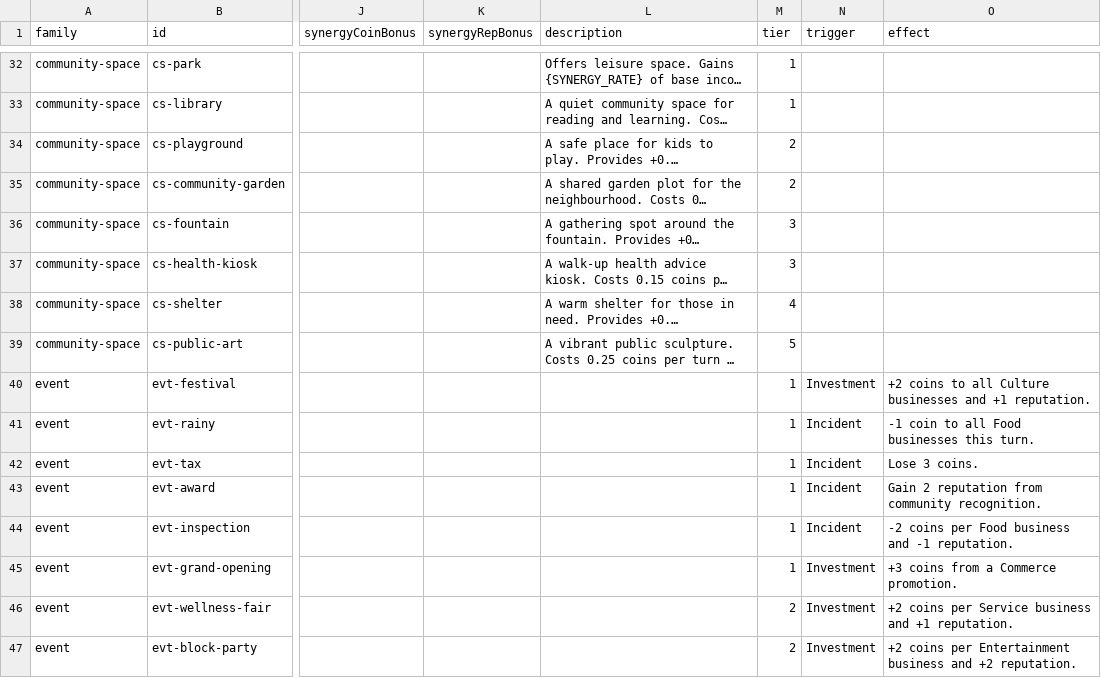
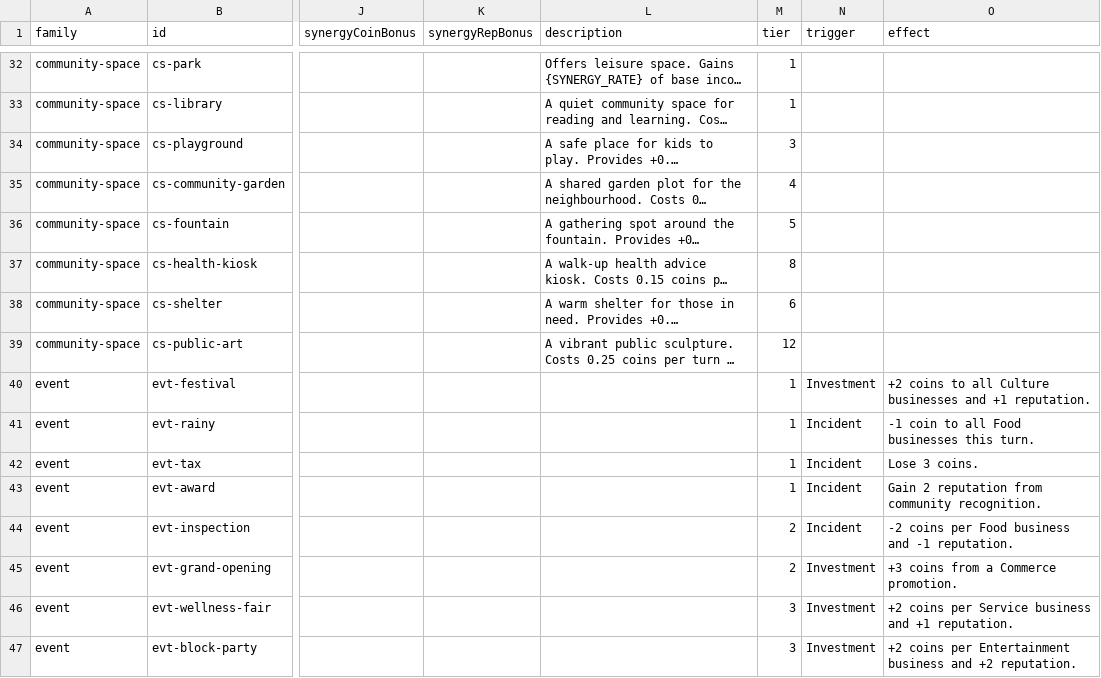
Before and after one commit to TheWizardsCode/Tableau-Card-Engine, a CSV file: example-games/main-street/card-data.csv, drawn as a sheet; only a part is shown, gaps mark what is left out; long unchanged cells end in …; the diff covers the shown part only; the diff names each change by its address in the sheet, - before the commit and + after, or states it on an @@ line.

Commit message:
feat(main-street): expand meta-progression from 5 to 12 tiers (CG-0MT3C744B009DS84)
Redistribute the 142-card catalog across 12 progression tiers so each tier
holds ~10-15 cards instead of ~27-30, per user request.

- card-data.csv: every card gets a tier 1-12. Tutorial-pinned tier-1 cards
  (bakery, laundromat, bookshop, library, festival, award, rainy) stay in
  tier 1; community-space (8) and staff (9) spread across 7 and 9 tiers
  respectively (cannot cover all 12).
- MainStreetTiers: 12-tier data-driven registry built from TIER_CONFIG +
  per-tier card arrays derived generically from CARD_TIER_MAP. Reputation
  ladder 0/4/8/12/16/24/32/40/48/56/64/80 (anchors 8/16/32/64 preserved at
  T3/T5/T7/T11). Progressive challenge paths: counts -> category combos ->
  flagship ch-diversified/ch-synergy-master at T10-T12.
- Tests: meta-progression (12 tiers, new ladder + challenge paths), group
  A/B/C/D/E/F contract tiers, tier-catalog-coverage, tier-family-balance
  (core 3 families in every tier; cs/staff spread; <=42% family cap),
  clinic-health-synergy late-tier registration, hud-tooltips thresholds.
- Scripts/docs: design-12-tiers.py validator (completeness, upgrade>=target,
  <=42% family cap, tutorial pins); regenerated catalog baseline and expanded
  manifest; card-catalog/README/content-design/prd-milestone-2 updated.

```diff
--- a/example-games/main-street/card-data.csv
+++ b/example-games/main-street/card-data.csv
-M34 (tier): 2
+M34 (tier): 3
-M35 (tier): 2
+M35 (tier): 4
-M36 (tier): 3
+M36 (tier): 5
-M37 (tier): 3
+M37 (tier): 8
-M38 (tier): 4
+M38 (tier): 6
-M39 (tier): 5
+M39 (tier): 12
-M44:M45 (tier): 1
+M44:M45 (tier): 2
-M46:M47 (tier): 2
+M46:M47 (tier): 3
```
Also changed, not shown: 112 edited cells elsewhere in this file, 22 other files.
